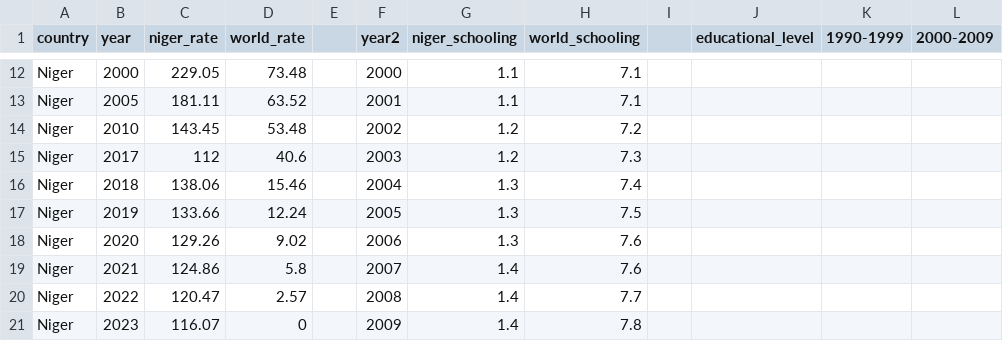
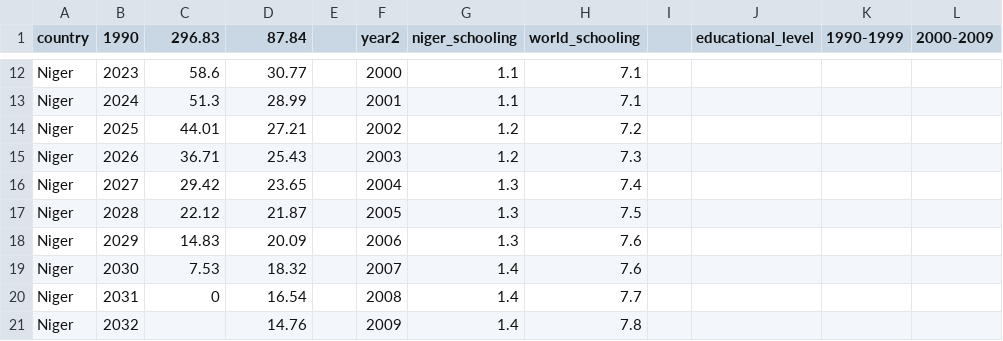
Before and after one commit to ramona21/niger-data, a CSV file: niger-data.csv, drawn as a sheet; only a part is shown, gaps mark what is left out; the diff covers the shown part only; the diff names each change by its address in the sheet, - before the commit and + after, or states it on an @@ line.

```diff
--- a/niger-data.csv
+++ b/niger-data.csv
-B1: year
+B1: 1990
-C1: niger_rate
+C1: 296.83
-D1: world_rate
+D1: 87.84
-B12 (1990): 2000
+B12 (1990): 2023
-C12 (296.83): 229.05
+C12 (296.83): 58.6
-D12 (87.84): 73.48
+D12 (87.84): 30.77
-B13 (1990): 2005
+B13 (1990): 2024
-C13 (296.83): 181.11
+C13 (296.83): 51.3
-D13 (87.84): 63.52
+D13 (87.84): 28.99
-B14 (1990): 2010
+B14 (1990): 2025
-C14 (296.83): 143.45
+C14 (296.83): 44.01
-D14 (87.84): 53.48
+D14 (87.84): 27.21
-B15 (1990): 2017
+B15 (1990): 2026
-C15 (296.83): 112
+C15 (296.83): 36.71
-D15 (87.84): 40.6
+D15 (87.84): 25.43
-B16 (1990): 2018
+B16 (1990): 2027
-C16 (296.83): 138.06
+C16 (296.83): 29.42
-D16 (87.84): 15.46
+D16 (87.84): 23.65
-B17 (1990): 2019
+B17 (1990): 2028
-C17 (296.83): 133.66
+C17 (296.83): 22.12
-D17 (87.84): 12.24
+D17 (87.84): 21.87
-B18 (1990): 2020
+B18 (1990): 2029
-C18 (296.83): 129.26
+C18 (296.83): 14.83
-D18 (87.84): 9.02
+D18 (87.84): 20.09
-B19 (1990): 2021
+B19 (1990): 2030
-C19 (296.83): 124.86
+C19 (296.83): 7.53
-D19 (87.84): 5.8
+D19 (87.84): 18.32
-B20 (1990): 2022
+B20 (1990): 2031
-C20 (296.83): 120.47
+C20 (296.83): 0
-D20 (87.84): 2.57
+D20 (87.84): 16.54
-B21 (1990): 2023
+B21 (1990): 2032
-C21 (296.83): 116.07
+C21 (296.83): (empty)
-D21 (87.84): 0
+D21 (87.84): 14.76
```
Also changed, not shown: 111 edited cells elsewhere in this file.
